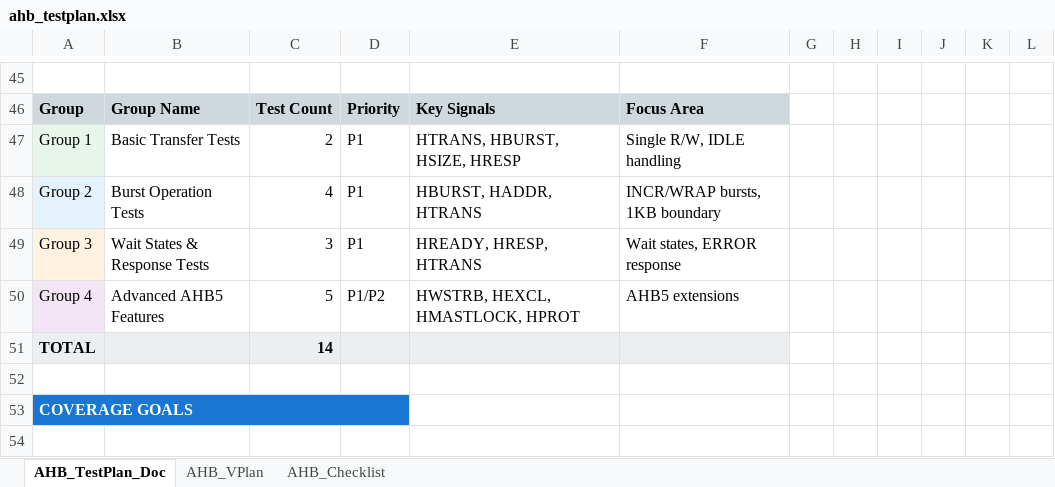
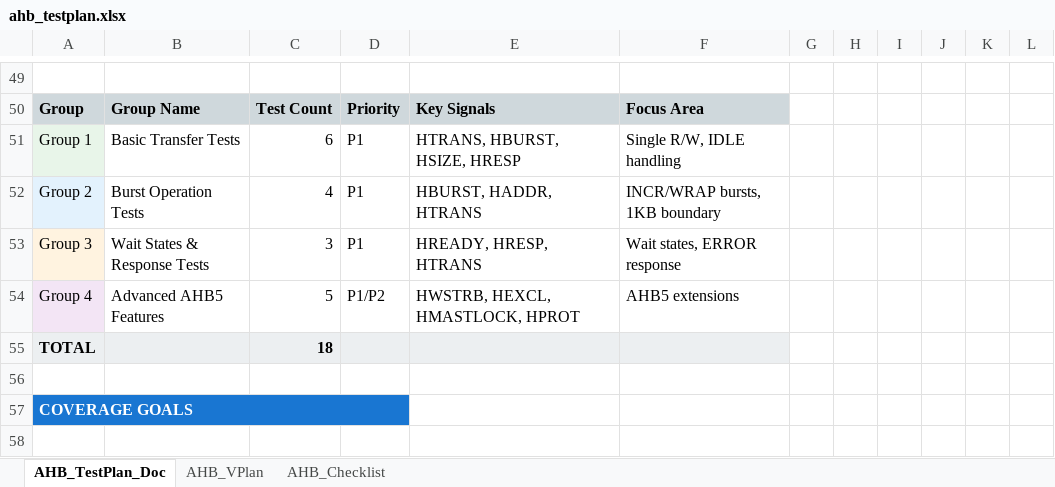
Before and after one commit to dnguyen-verifast/AHB_VIP, an Excel workbook: ahb_testplan.xlsx, sheet AHB_TestPlan_Doc, drawn as a sheet; only a part is shown, gaps mark what is left out; values as stored, in another font and other column widths than the file's, no borders; addresses are those after the commit; the diff covers the shown part only; the diff names each change by its address in the sheet, - before the commit and + after, or states it on an @@ line.

```diff
--- a/ahb_testplan.xlsx (sheet AHB_TestPlan_Doc)
+++ b/ahb_testplan.xlsx (sheet AHB_TestPlan_Doc)
-C51: 2
+C51: 6
-C55: 14
+C55: 18
```
Also changed, not shown: 4 added rows and 1 edited cell elsewhere in this sheet, 2 other files.
